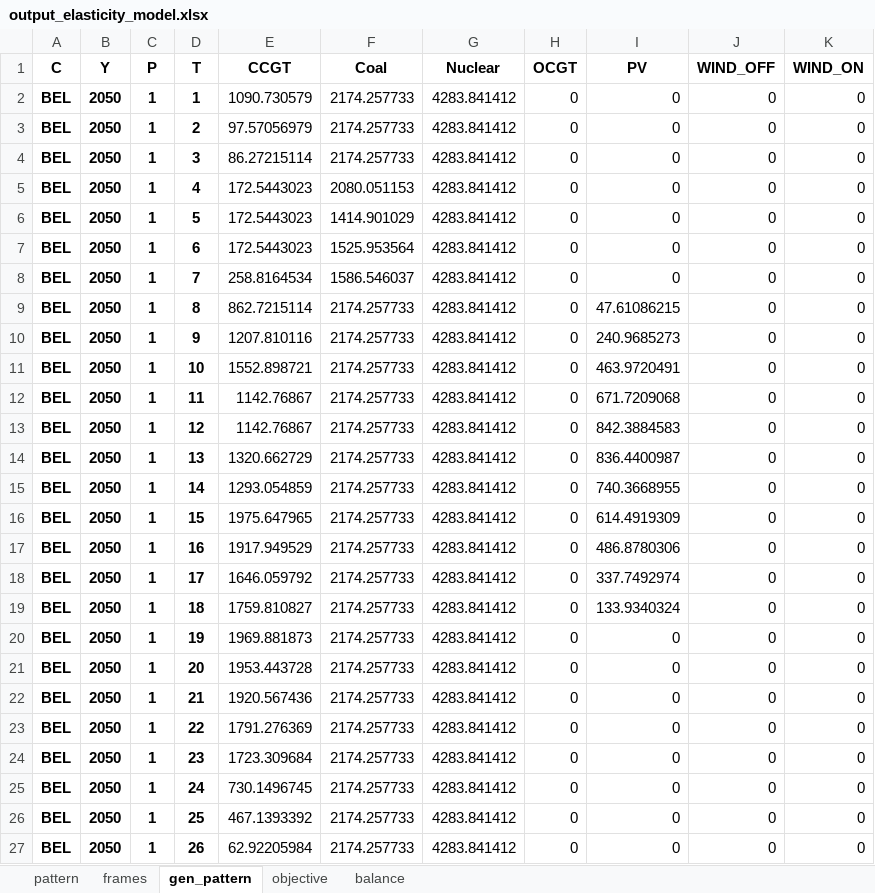
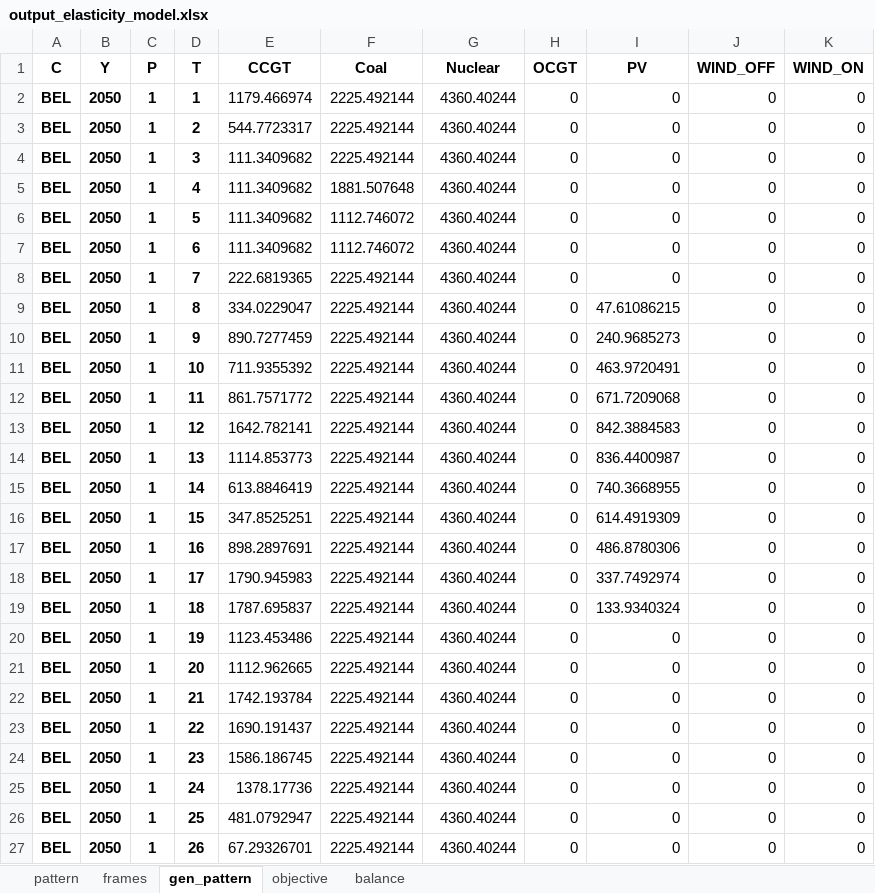
Before and after one commit to WoutjeParys/thesis, an Excel workbook: Model2/excel/output_elasticity_model.xlsx, sheet gen_pattern, drawn as a sheet; only a part is shown; values as stored, in another font and other column widths than the file's, no borders; the diff covers the shown part only; the diff names each change by its address in the sheet, - before the commit and + after, or states it on an @@ line.

```diff
--- a/Model2/excel/output_elasticity_model.xlsx (sheet gen_pattern)
+++ b/Model2/excel/output_elasticity_model.xlsx (sheet gen_pattern)
-E2 (CCGT): 1090.730579
+E2 (CCGT): 1179.466974
-F2:F4 (Coal): 2174.257733
+F2:F4 (Coal): 2225.492144
-G2:G27 (Nuclear): 4283.841412
+G2:G27 (Nuclear): 4360.40244
-E3 (CCGT): 97.57056979
+E3 (CCGT): 544.7723317
-E4 (CCGT): 86.27215114
+E4 (CCGT): 111.3409682
-E5:E7 (CCGT): 172.5443023
+E5:E7 (CCGT): 111.3409682
-F5 (Coal): 2080.051153
+F5 (Coal): 1881.507648
-F6 (Coal): 1414.901029
+F6 (Coal): 1112.746072
-F7 (Coal): 1525.953564
+F7 (Coal): 1112.746072
-E8 (CCGT): 258.8164534
+E8 (CCGT): 222.6819365
-F8 (Coal): 1586.546037
+F8 (Coal): 2225.492144
-E9 (CCGT): 862.7215114
+E9 (CCGT): 334.0229047
-F9:F27 (Coal): 2174.257733
+F9:F27 (Coal): 2225.492144
-E10 (CCGT): 1207.810116
+E10 (CCGT): 890.7277459
-E11 (CCGT): 1552.898721
+E11 (CCGT): 711.9355392
-E12 (CCGT): 1142.76867
+E12 (CCGT): 861.7571772
-E13 (CCGT): 1142.76867
+E13 (CCGT): 1642.782141
-E14 (CCGT): 1320.662729
+E14 (CCGT): 1114.853773
-E15 (CCGT): 1293.054859
+E15 (CCGT): 613.8846419
-E16 (CCGT): 1975.647965
+E16 (CCGT): 347.8525251
-E17 (CCGT): 1917.949529
+E17 (CCGT): 898.2897691
-E18 (CCGT): 1646.059792
+E18 (CCGT): 1790.945983
-E19 (CCGT): 1759.810827
+E19 (CCGT): 1787.695837
-E20 (CCGT): 1969.881873
+E20 (CCGT): 1123.453486
-E21 (CCGT): 1953.443728
+E21 (CCGT): 1112.962665
-E22 (CCGT): 1920.567436
+E22 (CCGT): 1742.193784
-E23 (CCGT): 1791.276369
+E23 (CCGT): 1690.191437
-E24 (CCGT): 1723.309684
+E24 (CCGT): 1586.186745
-E25 (CCGT): 730.1496745
+E25 (CCGT): 1378.17736
-E26 (CCGT): 467.1393392
+E26 (CCGT): 481.0792947
-E27 (CCGT): 62.92205984
+E27 (CCGT): 67.29326701
```
Also changed, not shown: 441 edited cells elsewhere in this sheet, sheet pattern, sheet balance, sheet frames, sheet objective, Model2/excel/output_elasticity_model_shifting.xlsx, 43 other files.
